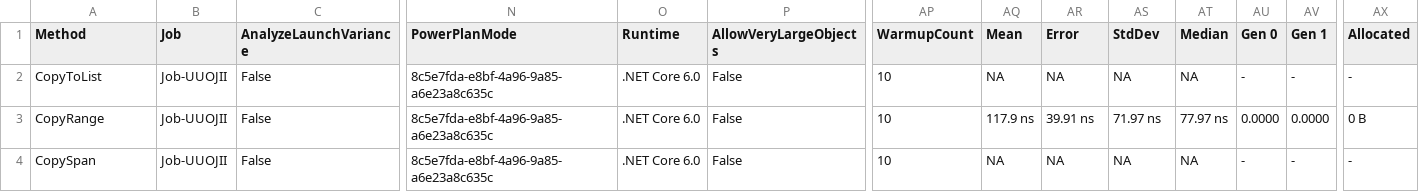
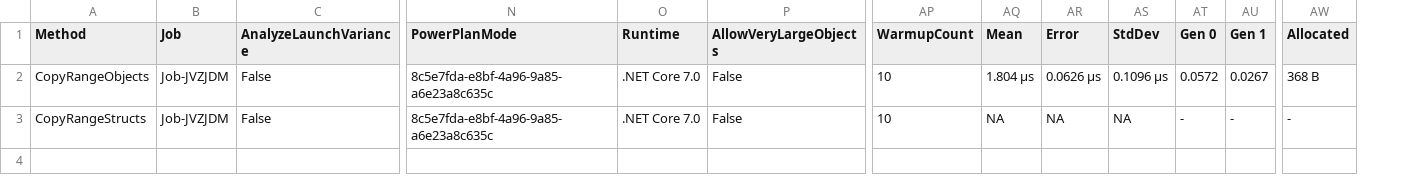
Before and after one commit to ykafia/SoftTouch.ECS, a CSV file: sources/ECSharp.Benchmark/BenchmarkDotNet.Artifacts/results/ECSharp.Benchmark.CopyBench-report.csv, drawn as a sheet; only a part is shown, gaps mark what is left out; removed rows and columns are numbered as before the commit, all else as after; rows hold the shown columns only; the diff names each change by its address in the sheet, - before the commit and + after, or states it on an @@ line.

Commit message:
update benchmark

```diff
--- a/sources/ECSharp.Benchmark/BenchmarkDotNet.Artifacts/results/ECSharp.Benchmark.CopyBench-report.csv
+++ b/sources/ECSharp.Benchmark/BenchmarkDotNet.Artifacts/results/ECSharp.Benchmark.CopyBench-report.csv
-column AT (Median), rows 3-4: 77.97 ns | NA
-row 2: CopyToList | Job-UUOJII | False | 8c5e7fda-e8bf-4a96-9a85-a6e23a8c635c | .NET Core 6.0 | False | 10 | NA | NA | NA | NA | - | - | -
-A2 (Method): CopyRange
+A2 (Method): CopyRangeObjects
-B2:B3 (Job): Job-UUOJII
+B2:B3 (Job): Job-JVZJDM
-O2:O3 (Runtime): .NET Core 6.0
+O2:O3 (Runtime): .NET Core 7.0
-AQ2 (Mean): 117.9 ns
+AQ2 (Mean): 1.804 μs
-AR2 (Error): 39.91 ns
+AR2 (Error): 0.0626 μs
-AS2 (StdDev): 71.97 ns
+AS2 (StdDev): 0.1096 μs
-AT2 (Gen 0): 0.0000
+AT2 (Gen 0): 0.0572
-AU2 (Gen 1): 0.0000
+AU2 (Gen 1): 0.0267
-AW2 (Allocated): 0 B
+AW2 (Allocated): 368 B
-A3 (Method): CopySpan
+A3 (Method): CopyRangeStructs
```
Also changed, not shown: 4 other files.
